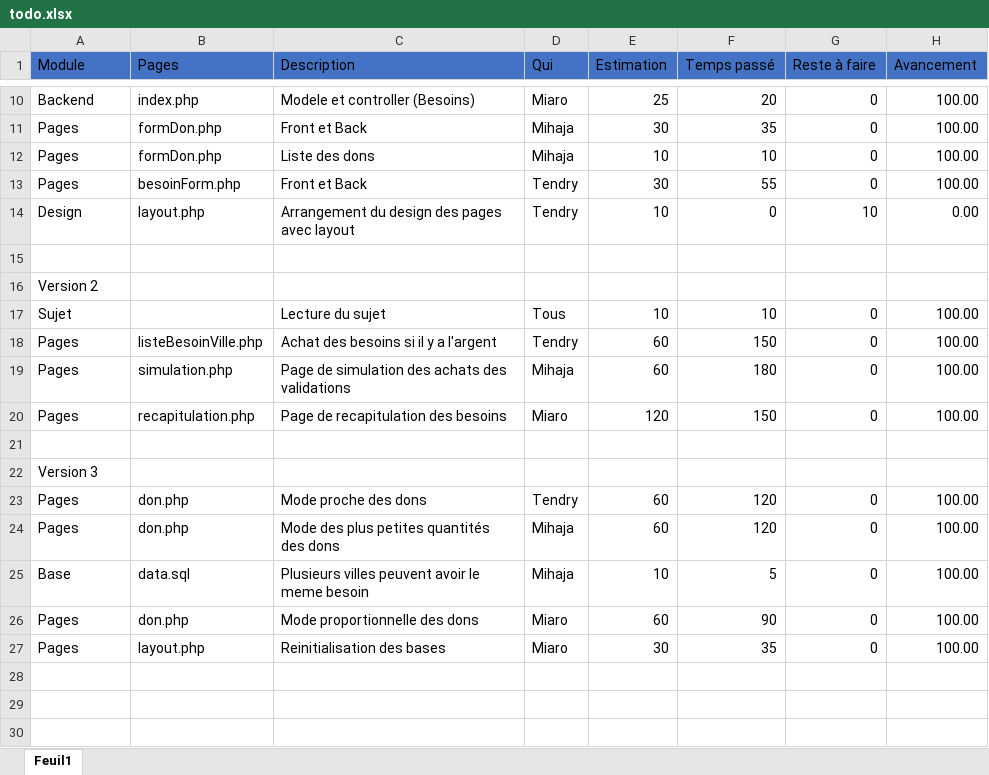
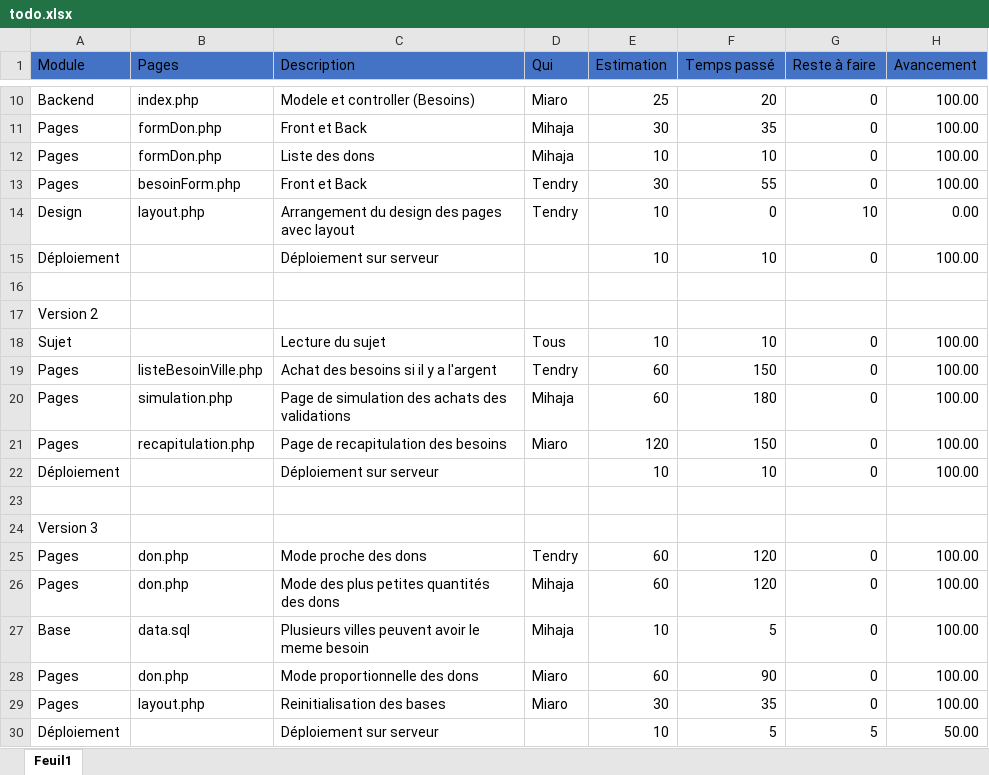
Before and after one commit to Tendry-Rlr/BNGRC, an Excel workbook: todo.xlsx, sheet Feuil1, drawn as a sheet; only a part is shown, gaps mark what is left out; values as stored, in another font and other column widths than the file's, no borders; the diff names each change by its address in the sheet, - before the commit and + after, or states it on an @@ line.

Commit message:
todo

```diff
--- a/todo.xlsx (sheet Feuil1)
+++ b/todo.xlsx (sheet Feuil1)
+row 15: Déploiement |  | Déploiement sur serveur |  | 10 | 10 | 0 | 100.00
+row 22: Déploiement |  | Déploiement sur serveur |  | 10 | 10 | 0 | 100.00
+row 30: Déploiement |  | Déploiement sur serveur |  | 10 | 5 | 5 | 50.00
```
Also changed, not shown: formulas that keep their value, 2 other files.
